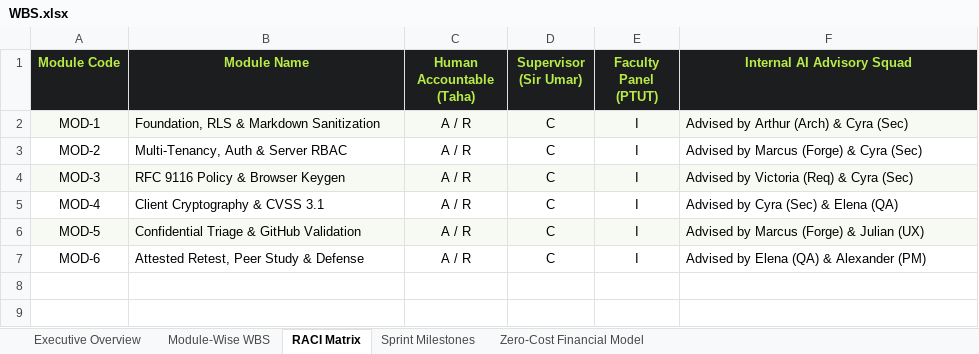
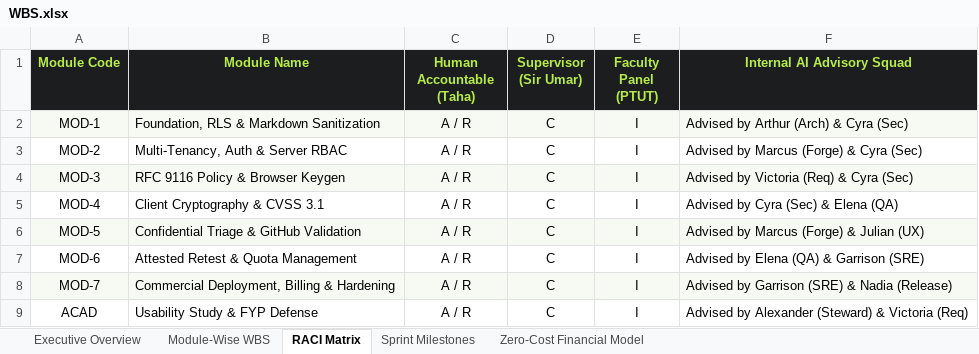
Before and after one commit to Taha-Asad/BugBountyTracker, an Excel workbook: Resources/WBS.xlsx, sheet RACI Matrix, drawn as a sheet; values as stored, in another font and other column widths than the file's, no borders; the diff names each change by its address in the sheet, - before the commit and + after, or states it on an @@ line.

Commit message:
feat(spec): release v3.2.0 baseline with Lemon Squeezy MoR, guest intake, offline recovery key, and 424h WBS

```diff
--- a/Resources/WBS.xlsx (sheet RACI Matrix)
+++ b/Resources/WBS.xlsx (sheet RACI Matrix)
-B7 (Module Name): Attested Retest, Peer Study & Defense
+B7 (Module Name): Attested Retest & Quota Management
-F7 (Internal AI Advisory Squad): Advised by Elena (QA) & Alexander (PM)
+F7 (Internal AI Advisory Squad): Advised by Elena (QA) & Garrison (SRE)
+row 8: MOD-7 | Commercial Deployment, Billing & Hardening | A / R | C | I | Advised by Garrison (SRE) & Nadia (Release)
+row 9: ACAD | Usability Study & FYP Defense | A / R | C | I | Advised by Alexander (Steward) & Victoria (Req)
```
Also changed, not shown: sheet Module-Wise WBS, sheet Zero-Cost Financial Model, sheet Sprint Milestones, sheet Executive Overview, requirements/WBS.xlsx, 14 other files.
